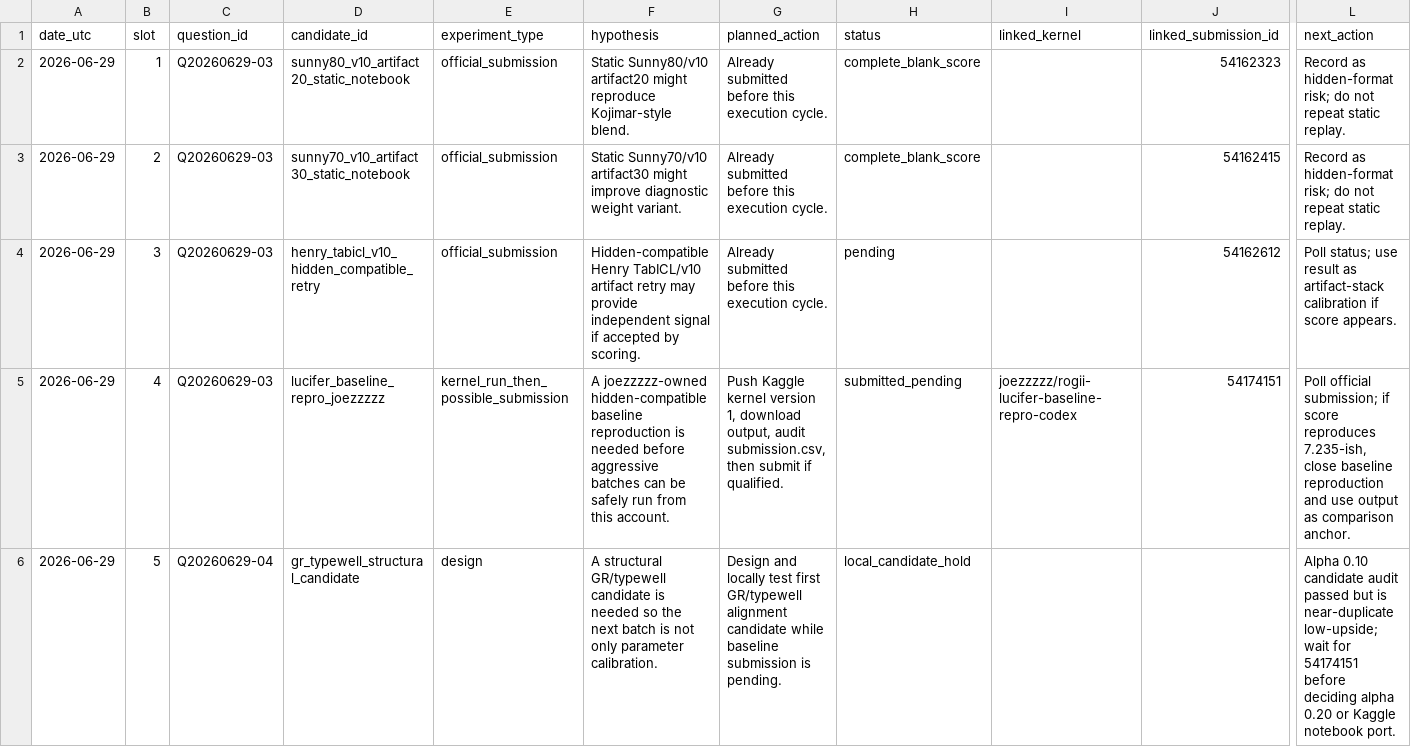
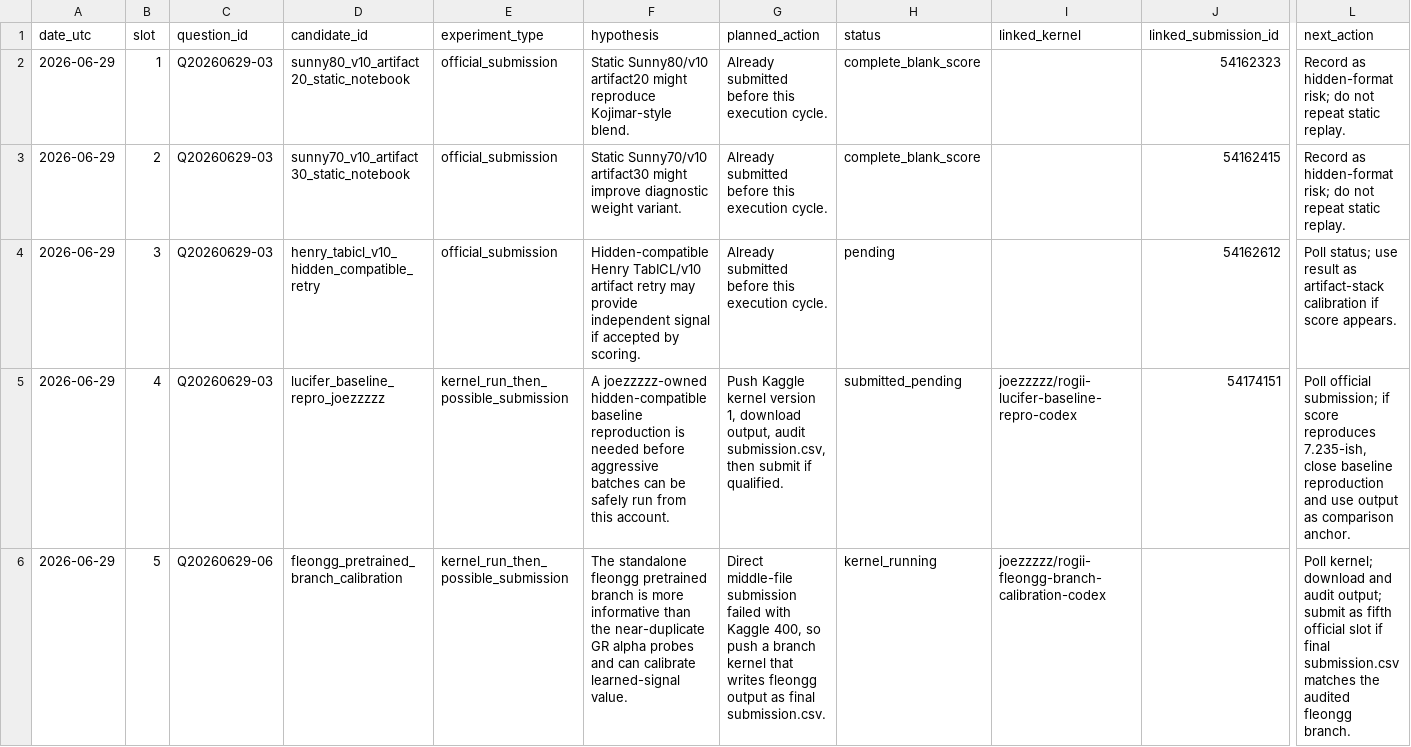
Before and after one commit to Marc0823/Kaggle-competition, a CSV file: experiments/daily_submission_plan.csv, drawn as a sheet; only a part is shown, gaps mark what is left out; the diff names each change by its address in the sheet, - before the commit and + after, or states it on an @@ line.

```diff
--- a/experiments/daily_submission_plan.csv
+++ b/experiments/daily_submission_plan.csv
-C6 (question_id): Q20260629-04
+C6 (question_id): Q20260629-06
-D6 (candidate_id): gr_typewell_structural_candidate
+D6 (candidate_id): fleongg_pretrained_branch_calibration
-E6 (experiment_type): design
+E6 (experiment_type): kernel_run_then_possible_submission
-F6 (hypothesis): A structural GR/typewell candidate is needed so the next batch is not only parameter calibration.
+F6 (hypothesis): The standalone fleongg pretrained branch is more informative than the near-duplicate GR alpha probes and can calibrate learned-signal value.
-G6 (planned_action): Design and locally test first GR/typewell alignment candidate while baseline submission is pending.
+G6 (planned_action): Direct middle-file submission failed with Kaggle 400, so push a branch kernel that writes fleongg output as final submission.csv.
-H6 (status): local_candidate_hold
+H6 (status): kernel_running
-I6 (linked_kernel): (empty)
+I6 (linked_kernel): joezzzzz/rogii-fleongg-branch-calibration-codex
-L6 (next_action): Alpha 0.10 candidate audit passed but is near-duplicate low-upside; wait for 54174151 before deciding alpha 0.20 or Kaggle notebook port.
+L6 (next_action): Poll kernel; download and audit output; submit as fifth official slot if final submission.csv matches the audited fleongg branch.
```
Also changed, not shown: experiments/local_surrogate_scores.csv, experiments/question_backlog.csv, 7 other files.
